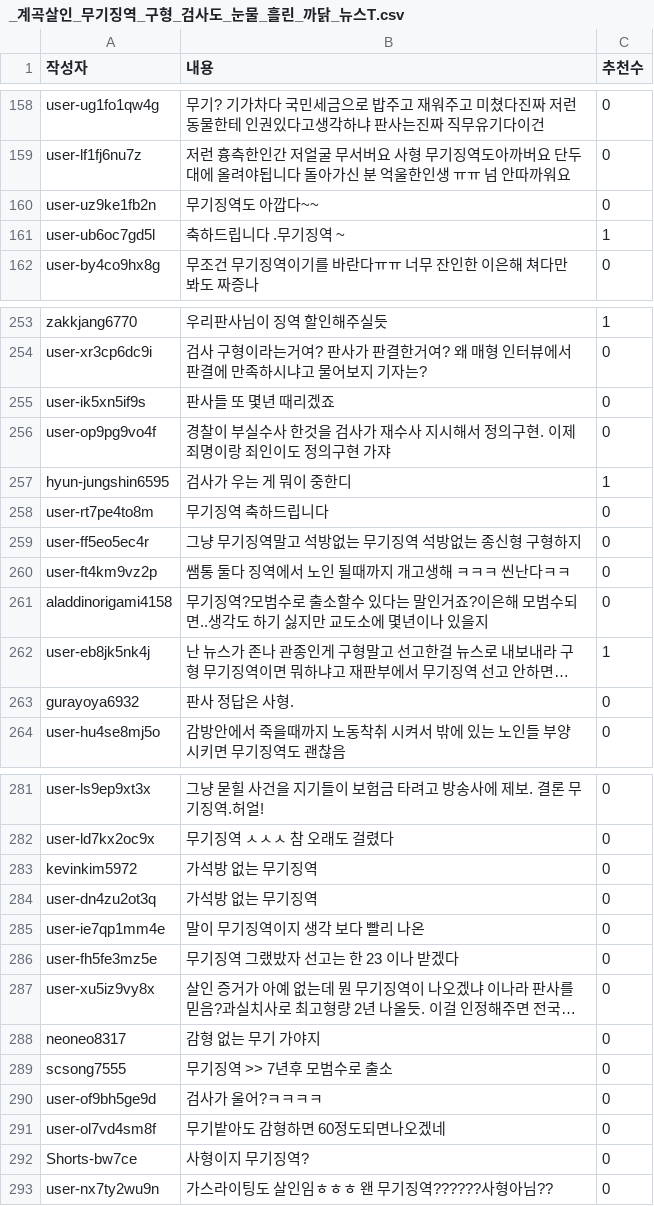
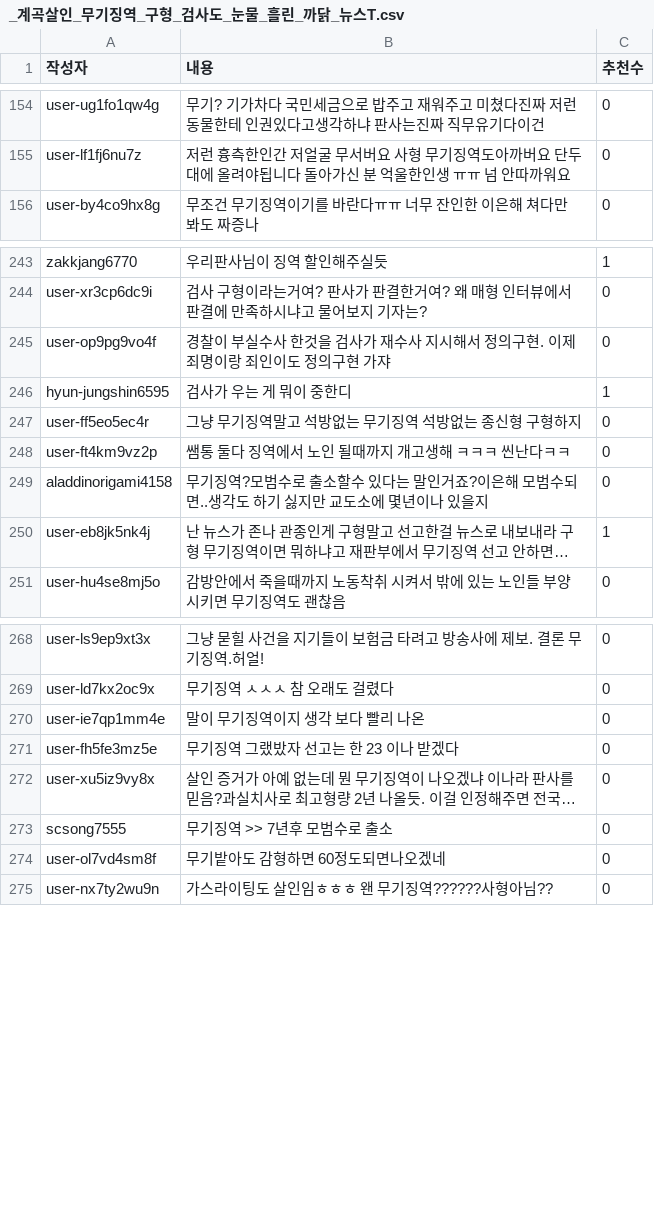
Before and after one commit to LteFroggy/sentiment_analysis, a CSV file: datas/가평계곡_filtered/_계곡살인_무기징역_구형_검사도_눈물_흘린_까닭_뉴스T.csv, drawn as a sheet; only a part is shown, gaps mark what is left out; long unchanged cells end in …; the diff covers the shown part only; the diff names each change by its address in the sheet, - before the commit and + after, or states it on an @@ line.

```diff
--- a/datas/가평계곡_filtered/_계곡살인_무기징역_구형_검사도_눈물_흘린_까닭_뉴스T.csv
+++ b/datas/가평계곡_filtered/_계곡살인_무기징역_구형_검사도_눈물_흘린_까닭_뉴스T.csv
-row 160: user-uz9ke1fb2n | 무기징역도 아깝다~~ | 0
-row 161: user-ub6oc7gd5l | 축하드립니다 .무기징역 ~ | 1
-row 255: user-ik5xn5if9s | 판사들 또 몇년 때리겠죠 | 0
-row 258: user-rt7pe4to8m | 무기징역 축하드립니다 | 0
-row 263: gurayoya6932 | 판사 정답은 사형. | 0
-row 283: kevinkim5972 | 가석방 없는 무기징역 | 0
-row 284: user-dn4zu2ot3q | 가석방 없는 무기징역 | 0
-row 288: neoneo8317 | 감형 없는 무기 가야지 | 0
-row 290: user-of9bh5ge9d | 검사가 울어?ㅋㅋㅋㅋ | 0
-row 292: Shorts-bw7ce | 사형이지 무기징역? | 0
```
Also changed, not shown: 8 removed rows elsewhere in this file, datas/가평계곡_filtered/_계곡_살인_이은해_무기징역_공범_조현수_징역_30년_.csv, datas/가평계곡_filtered/_계곡_살인_이은해_조현수_무기징역_보험금_노린_범죄_.csv, 29 other files.
